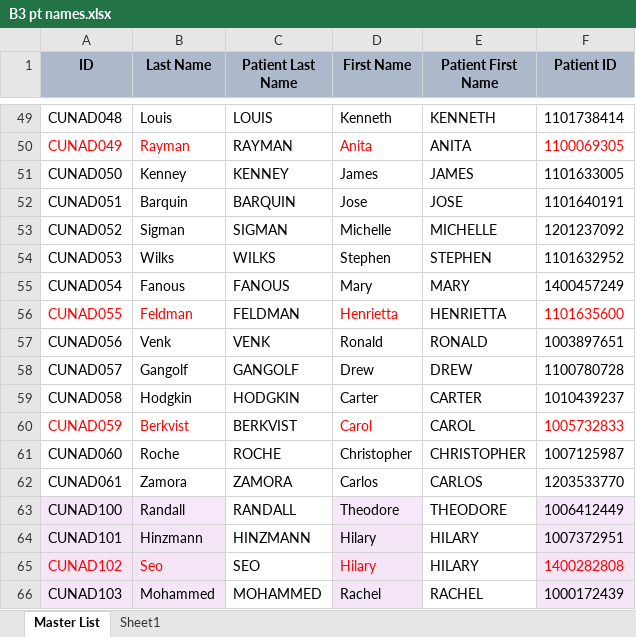
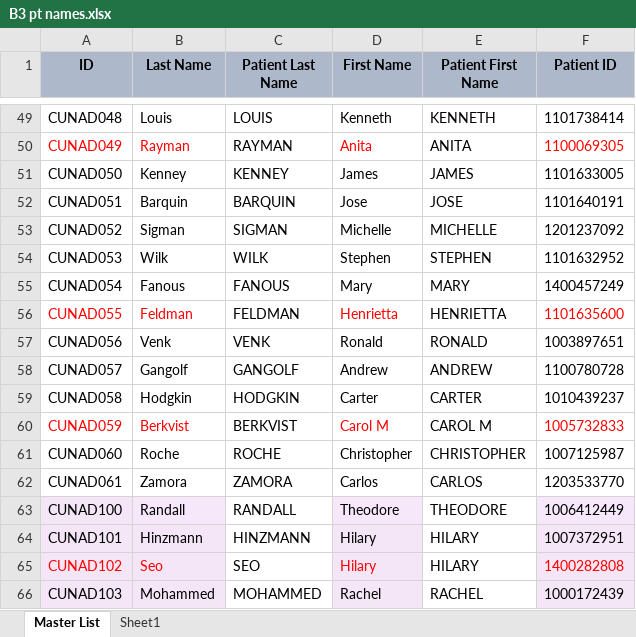
Before and after one commit to taynaGee/B3_VisualFields, an Excel workbook: B3 pt names.xlsx, sheet Master List, drawn as a sheet; only a part is shown, gaps mark what is left out; values as stored, in another font and other column widths than the file's, no borders; the diff covers the shown part only; the diff names each change by its address in the sheet, - before the commit and + after, or states it on an @@ line.

Commit message:
Full pt names list

```diff
--- a/B3 pt names.xlsx (sheet Master List)
+++ b/B3 pt names.xlsx (sheet Master List)
-B54 (Last Name): Wilks
+B54 (Last Name): Wilk
-C54 (Patient Last Name): WILKS
+C54 (Patient Last Name): WILK
-D58 (First Name): Drew
+D58 (First Name): Andrew
-E58 (Patient First Name): DREW
+E58 (Patient First Name): ANDREW
-D60 (First Name): Carol
+D60 (First Name): Carol M
-E60 (Patient First Name): CAROL
+E60 (Patient First Name): CAROL M
```
Also changed, not shown: 20 edited cells elsewhere in this sheet.
